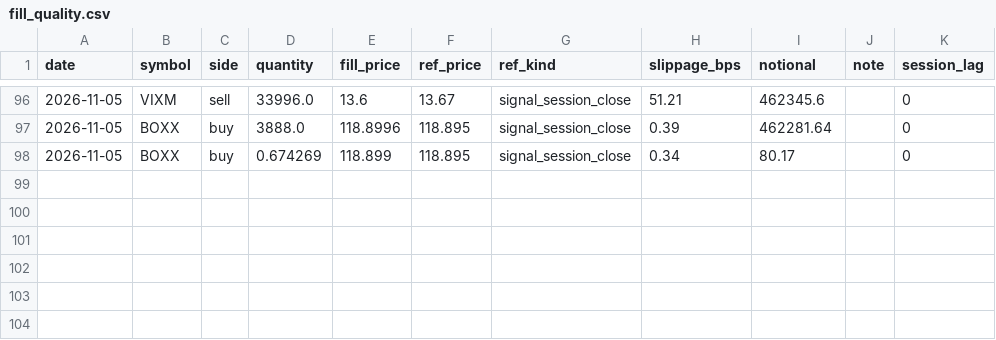
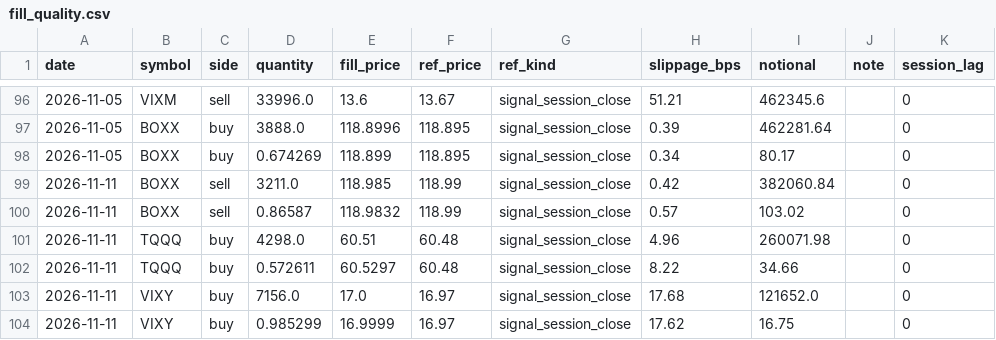
Before and after one commit to xyxyxy33e-sys/Robinhood-stock, a CSV file: data/fill_quality.csv, drawn as a sheet; only a part is shown, gaps mark what is left out; the diff names each change by its address in the sheet, - before the commit and + after, or states it on an @@ line.

```diff
--- a/data/fill_quality.csv
+++ b/data/fill_quality.csv
+row 99: 2026-11-11 | BOXX | sell | 3211.0 | 118.985 | 118.99 | signal_session_close | 0.42 | 382060.84 |  | 0
+row 100: 2026-11-11 | BOXX | sell | 0.86587 | 118.9832 | 118.99 | signal_session_close | 0.57 | 103.02 |  | 0
+row 101: 2026-11-11 | TQQQ | buy | 4298.0 | 60.51 | 60.48 | signal_session_close | 4.96 | 260071.98 |  | 0
+row 102: 2026-11-11 | TQQQ | buy | 0.572611 | 60.5297 | 60.48 | signal_session_close | 8.22 | 34.66 |  | 0
+row 103: 2026-11-11 | VIXY | buy | 7156.0 | 17.0 | 16.97 | signal_session_close | 17.68 | 121652.0 |  | 0
+row 104: 2026-11-11 | VIXY | buy | 0.985299 | 16.9999 | 16.97 | signal_session_close | 17.62 | 16.75 |  | 0
```
Also changed, not shown: data/dgate_forward_log.csv, data/live_closes.csv, 4 other files.
